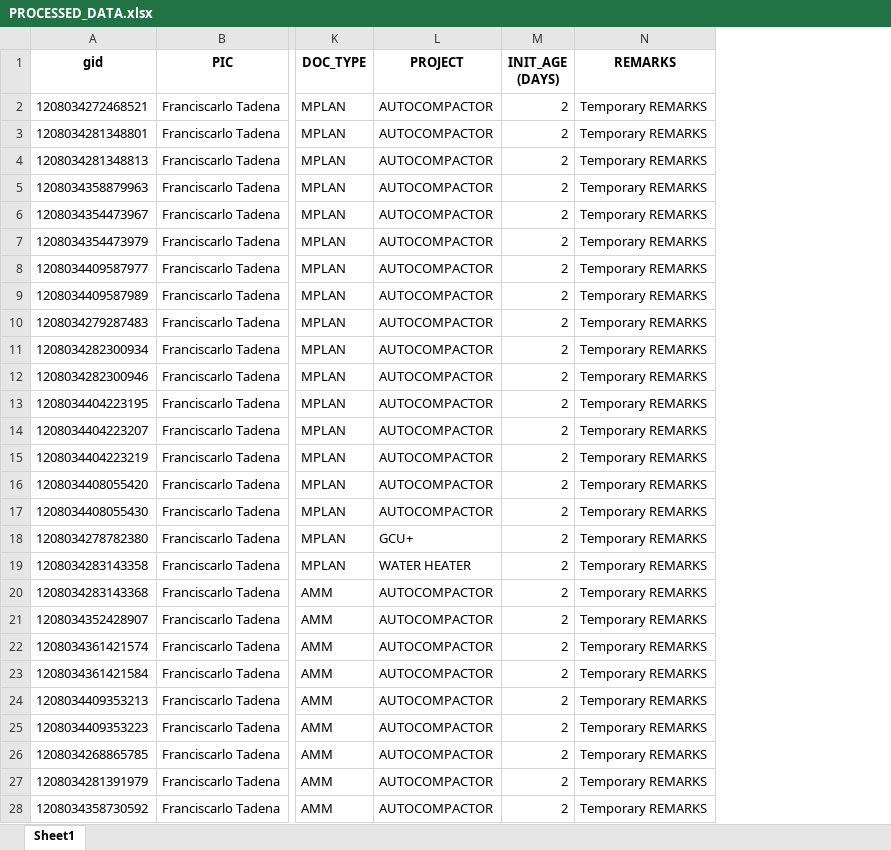
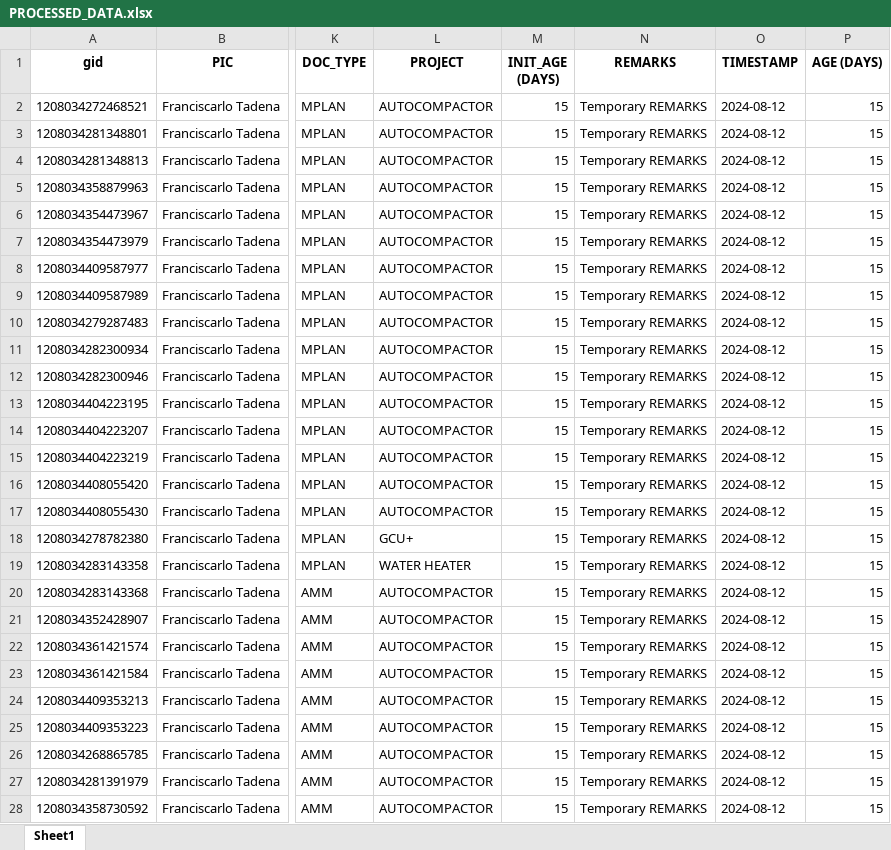
Before and after one commit to fctadena/tbmc-data-management, an Excel workbook: enrollment1/PROCESSED_DATA.xlsx, sheet Sheet1, drawn as a sheet; only a part is shown, gaps mark what is left out; values as stored, in another font and other column widths than the file's, no borders; the diff covers the shown part only; the diff names each change by its address in the sheet, - before the commit and + after, or states it on an @@ line.

```diff
--- a/enrollment1/PROCESSED_DATA.xlsx (sheet Sheet1)
+++ b/enrollment1/PROCESSED_DATA.xlsx (sheet Sheet1)
+column O (TIMESTAMP), rows 2-28: all 2024-08-12
+column P (AGE (DAYS)), rows 2-28: all 15
-M2:M28 (INIT_AGE (DAYS)): 2
+M2:M28 (INIT_AGE (DAYS)): 15
```
Also changed, not shown: 10 added rows, 11 removed rows and 222 edited cells elsewhere in this sheet, 2 other files.
